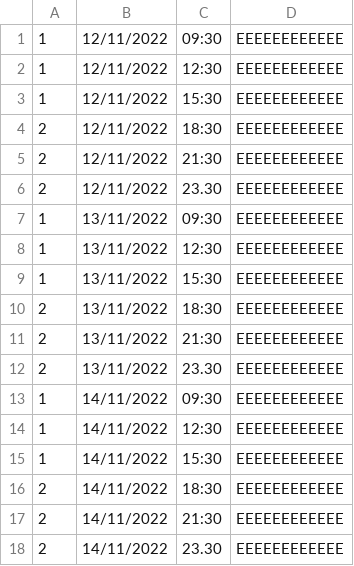
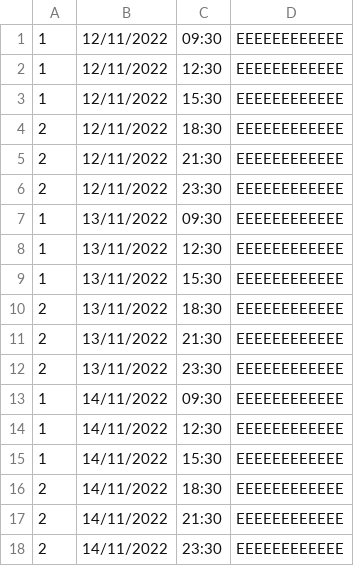
Before and after one commit to michac789/SC2002-MOBLIMA, a CSV file: src/database/Cineplex/1/Showtime_1.csv, drawn as a sheet.

Commit message:
database fixing

```diff
--- a/src/database/Cineplex/1/Showtime_1.csv
+++ b/src/database/Cineplex/1/Showtime_1.csv
@@ -5,3 +5,3 @@
 2,12/11/2022,21:30,EEEEEEEEEEEE
-2,12/11/2022,23.30,EEEEEEEEEEEE
+2,12/11/2022,23:30,EEEEEEEEEEEE
 1,13/11/2022,09:30,EEEEEEEEEEEE
@@ -11,3 +11,3 @@
 2,13/11/2022,21:30,EEEEEEEEEEEE
-2,13/11/2022,23.30,EEEEEEEEEEEE
+2,13/11/2022,23:30,EEEEEEEEEEEE
 1,14/11/2022,09:30,EEEEEEEEEEEE
@@ -17,2 +17,2 @@
 2,14/11/2022,21:30,EEEEEEEEEEEE
-2,14/11/2022,23.30,EEEEEEEEEEEE
+2,14/11/2022,23:30,EEEEEEEEEEEE
```
Also changed, not shown: src/database/Cineplex/1/Showtime_2.csv, src/database/Cineplex/2/Showtime_2.csv, 3 other files.
